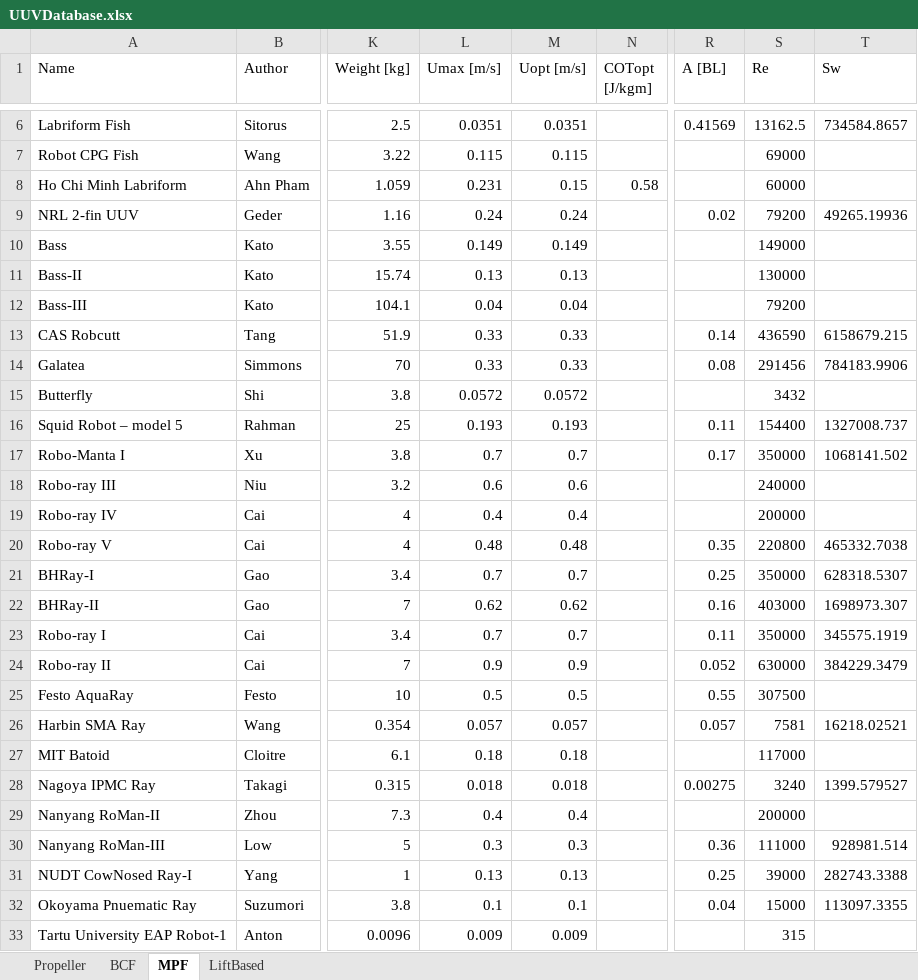
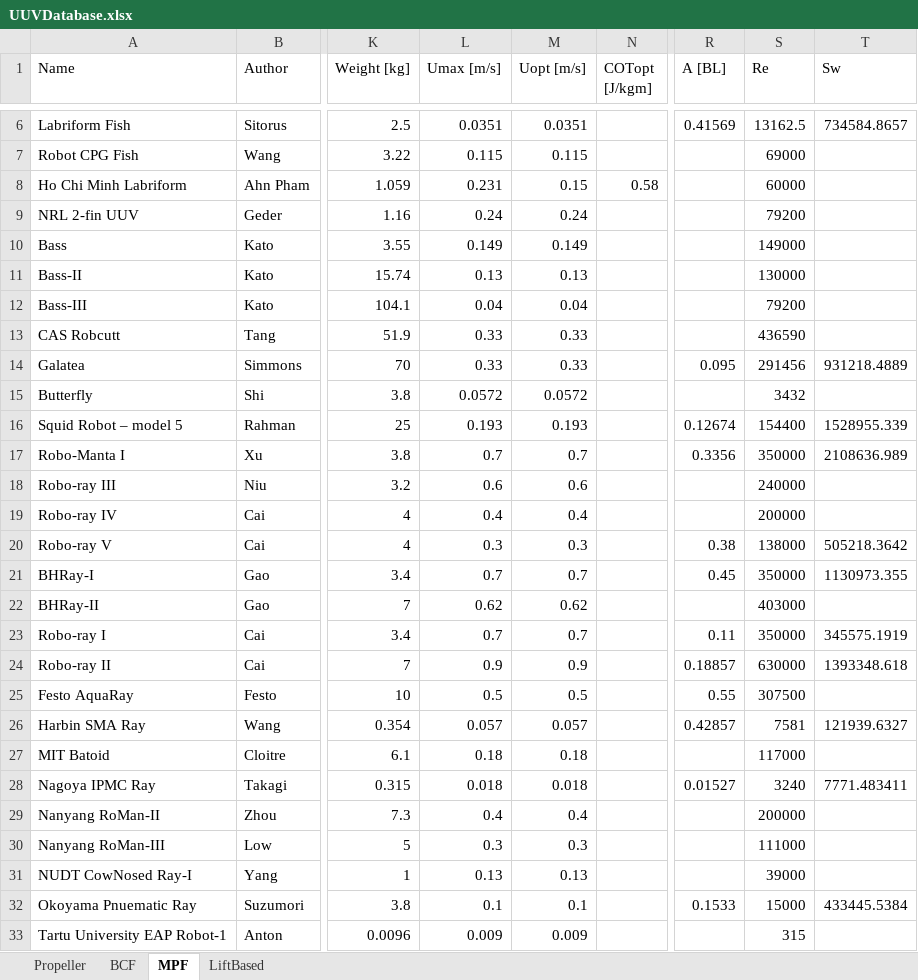
Before and after one commit to michaelcoe/Cost-of-Transport-Estimation, an Excel workbook: UUVDatabase.xlsx, sheet MPF, drawn as a sheet; only a part is shown, gaps mark what is left out; values as stored, in another font and other column widths than the file's, no borders; table styles not drawn; the diff covers the shown part only; the diff names each change by its address in the sheet, - before the commit and + after, or states it on an @@ line.

```diff
--- a/UUVDatabase.xlsx (sheet MPF)
+++ b/UUVDatabase.xlsx (sheet MPF)
-R9 (A [BL]): 0.02
+R9 (A [BL]): (empty)
-T9 (Sw): 49265.19936
+T9 (Sw): (empty)
-R13 (A [BL]): 0.14
+R13 (A [BL]): (empty)
-T13 (Sw): 6158679.215
+T13 (Sw): (empty)
-R14 (A [BL]): 0.08
+R14 (A [BL]): 0.095
-T14 (Sw): 784183.9906
+T14 (Sw): 931218.4889
-R16 (A [BL]): 0.11
+R16 (A [BL]): 0.12674
-T16 (Sw): 1327008.737
+T16 (Sw): 1528955.339
-R17 (A [BL]): 0.17
+R17 (A [BL]): 0.3356
-T17 (Sw): 1068141.502
+T17 (Sw): 2108636.989
-L20 (Umax [m/s]): 0.48
+L20 (Umax [m/s]): 0.3
-M20 (Uopt [m/s]): 0.48
+M20 (Uopt [m/s]): 0.3
-R20 (A [BL]): 0.35
+R20 (A [BL]): 0.38
-S20 (Re): 220800
+S20 (Re): 138000
-T20 (Sw): 465332.7038
+T20 (Sw): 505218.3642
-R21 (A [BL]): 0.25
+R21 (A [BL]): 0.45
-T21 (Sw): 628318.5307
+T21 (Sw): 1130973.355
-R22 (A [BL]): 0.16
+R22 (A [BL]): (empty)
-T22 (Sw): 1698973.307
+T22 (Sw): (empty)
-R24 (A [BL]): 0.052
+R24 (A [BL]): 0.18857
-T24 (Sw): 384229.3479
+T24 (Sw): 1393348.618
-R26 (A [BL]): 0.057
+R26 (A [BL]): 0.42857
-T26 (Sw): 16218.02521
+T26 (Sw): 121939.6327
-R28 (A [BL]): 0.00275
+R28 (A [BL]): 0.01527
-T28 (Sw): 1399.579527
+T28 (Sw): 7771.483411
-R30 (A [BL]): 0.36
+R30 (A [BL]): (empty)
-T30 (Sw): 928981.514
+T30 (Sw): (empty)
-R31 (A [BL]): 0.25
+R31 (A [BL]): (empty)
-T31 (Sw): 282743.3388
+T31 (Sw): (empty)
-R32 (A [BL]): 0.04
+R32 (A [BL]): 0.1533
-T32 (Sw): 113097.3355
+T32 (Sw): 433445.5384
```
Also changed, not shown: 10 edited cells elsewhere in this sheet, sheet BCF, 2 other files.
